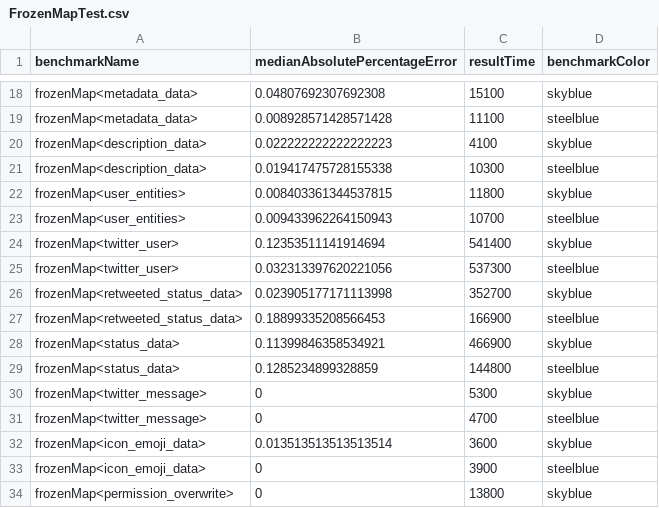
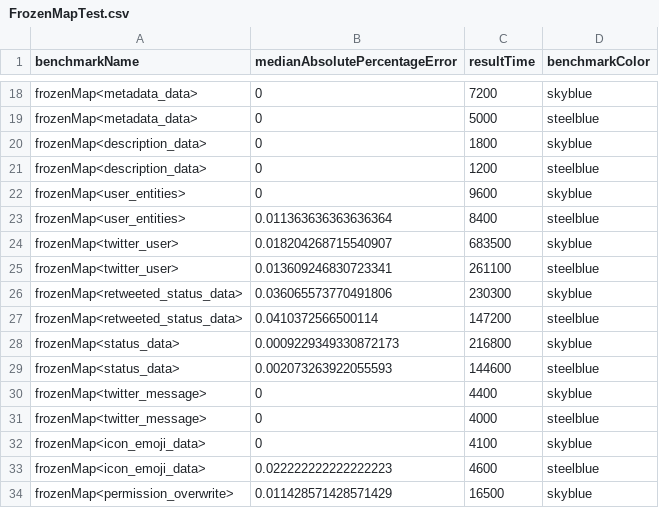
Before and after one commit to RealTimeChris/BenchmarkingSuite, a CSV file: FrozenMapTest.csv, drawn as a sheet; only a part is shown, gaps mark what is left out; the diff covers the shown part only; the diff names each change by its address in the sheet, - before the commit and + after, or states it on an @@ line.

```diff
--- a/FrozenMapTest.csv
+++ b/FrozenMapTest.csv
-B18 (medianAbsolutePercentageError): 0.04807692307692308
+B18 (medianAbsolutePercentageError): 0
-C18 (resultTime): 15100
+C18 (resultTime): 7200
-B19 (medianAbsolutePercentageError): 0.008928571428571428
+B19 (medianAbsolutePercentageError): 0
-C19 (resultTime): 11100
+C19 (resultTime): 5000
-B20 (medianAbsolutePercentageError): 0.022222222222222223
+B20 (medianAbsolutePercentageError): 0
-C20 (resultTime): 4100
+C20 (resultTime): 1800
-B21 (medianAbsolutePercentageError): 0.019417475728155338
+B21 (medianAbsolutePercentageError): 0
-C21 (resultTime): 10300
+C21 (resultTime): 1200
-B22 (medianAbsolutePercentageError): 0.008403361344537815
+B22 (medianAbsolutePercentageError): 0
-C22 (resultTime): 11800
+C22 (resultTime): 9600
-B23 (medianAbsolutePercentageError): 0.009433962264150943
+B23 (medianAbsolutePercentageError): 0.011363636363636364
-C23 (resultTime): 10700
+C23 (resultTime): 8400
-B24 (medianAbsolutePercentageError): 0.12353511141914694
+B24 (medianAbsolutePercentageError): 0.018204268715540907
-C24 (resultTime): 541400
+C24 (resultTime): 683500
-B25 (medianAbsolutePercentageError): 0.032313397620221056
+B25 (medianAbsolutePercentageError): 0.013609246830723341
-C25 (resultTime): 537300
+C25 (resultTime): 261100
-B26 (medianAbsolutePercentageError): 0.023905177171113998
+B26 (medianAbsolutePercentageError): 0.036065573770491806
-C26 (resultTime): 352700
+C26 (resultTime): 230300
-B27 (medianAbsolutePercentageError): 0.18899335208566453
+B27 (medianAbsolutePercentageError): 0.0410372566500114
-C27 (resultTime): 166900
+C27 (resultTime): 147200
-B28 (medianAbsolutePercentageError): 0.11399846358534921
+B28 (medianAbsolutePercentageError): 0.0009229349330872173
-C28 (resultTime): 466900
+C28 (resultTime): 216800
-B29 (medianAbsolutePercentageError): 0.1285234899328859
+B29 (medianAbsolutePercentageError): 0.002073263922055593
-C29 (resultTime): 144800
+C29 (resultTime): 144600
-C30 (resultTime): 5300
+C30 (resultTime): 4400
-C31 (resultTime): 4700
+C31 (resultTime): 4000
-B32 (medianAbsolutePercentageError): 0.013513513513513514
+B32 (medianAbsolutePercentageError): 0
-C32 (resultTime): 3600
+C32 (resultTime): 4100
-B33 (medianAbsolutePercentageError): 0
+B33 (medianAbsolutePercentageError): 0.022222222222222223
-C33 (resultTime): 3900
+C33 (resultTime): 4600
-B34 (medianAbsolutePercentageError): 0
+B34 (medianAbsolutePercentageError): 0.011428571428571429
-C34 (resultTime): 13800
+C34 (resultTime): 16500
```
Also changed, not shown: 58 edited cells elsewhere in this file, 38 other files.
